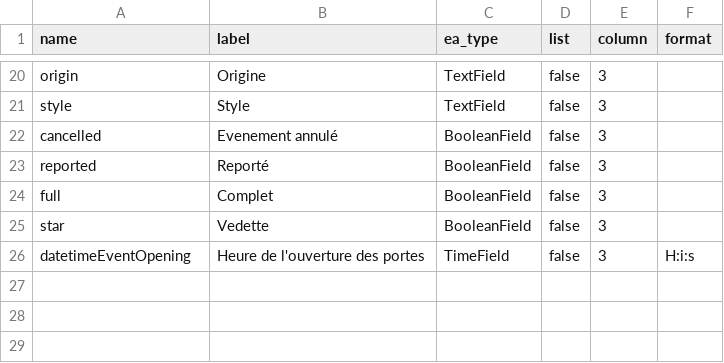
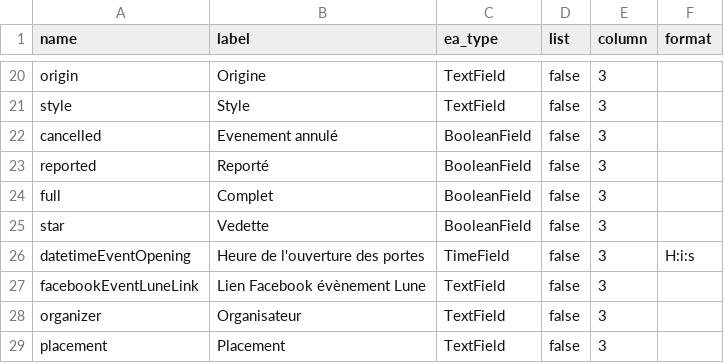
Before and after one commit to Nicolas-62/PropulsionV2, a CSV file: src/Entity/ExtraFields/ArticleData.csv, drawn as a sheet; only a part is shown, gaps mark what is left out.

Commit message:
Place Holder Administrable

```diff
--- a/src/Entity/ExtraFields/ArticleData.csv
+++ b/src/Entity/ExtraFields/ArticleData.csv
@@ -26 +26,4 @@
 "datetimeEventOpening","Heure de l'ouverture des portes","TimeField","false","3","H:i:s",
+"facebookEventLuneLink","Lien Facebook évènement Lune","TextField","false","3","",
+"organizer","Organisateur","TextField","false","3","",
+"placement","Placement","TextField","false","3","",
```
Also changed, not shown: 13 other files.
